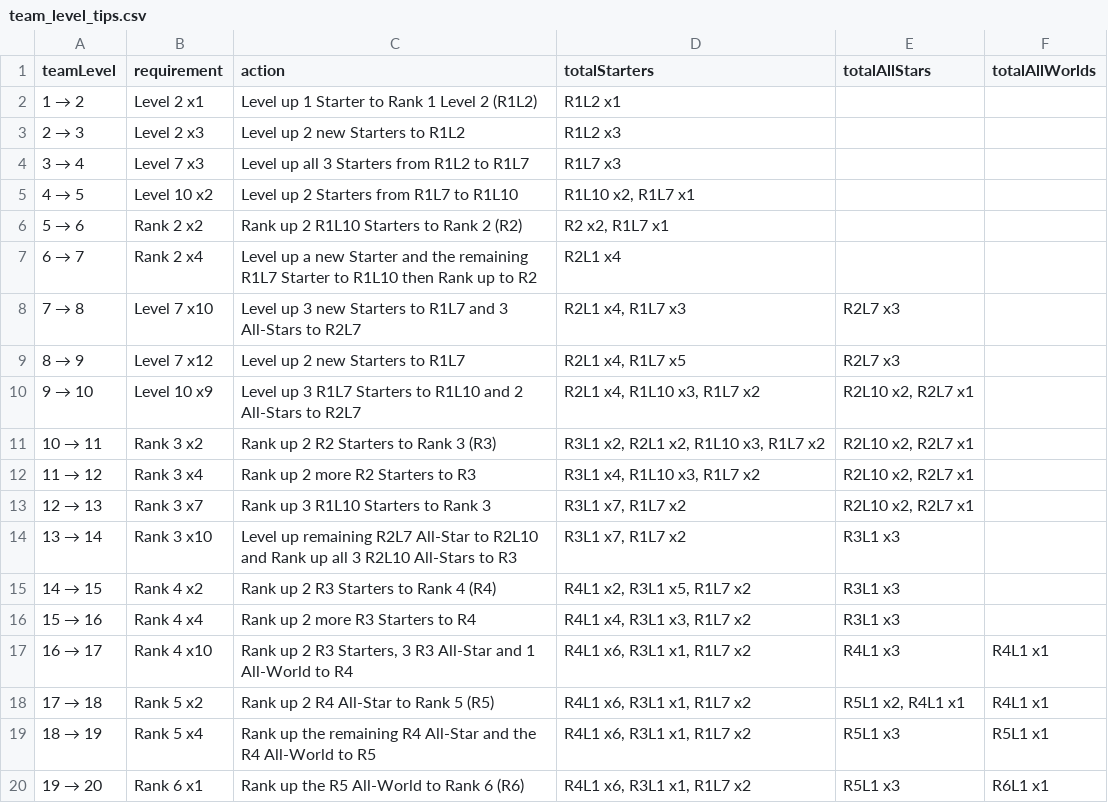
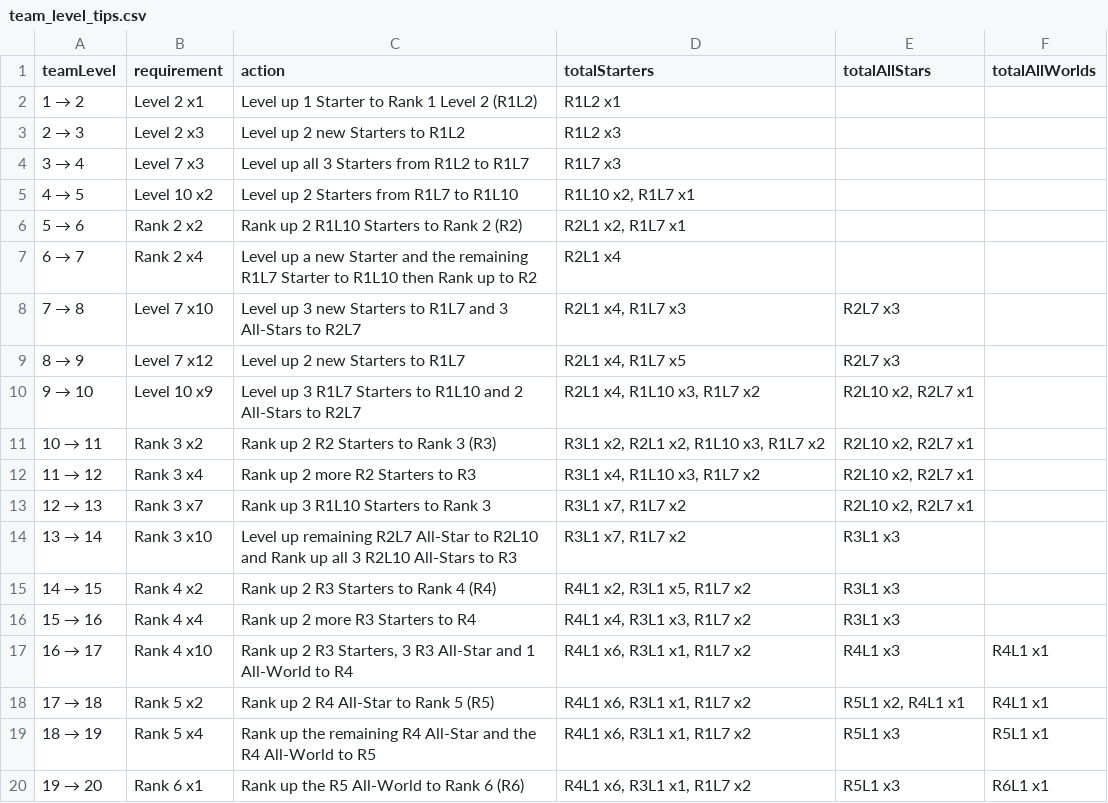
Before and after one commit to naw-db/naw-db.github.io, a CSV file: content/data/team_level_tips.csv, drawn as a sheet.

Commit message:
Update team_level_tips.csv

```diff
--- a/content/data/team_level_tips.csv
+++ b/content/data/team_level_tips.csv
@@ -5,3 +5,3 @@ teamLevel,requirement,action,totalStarters,totalAllStars,totalAllWorlds
 4 → 5,Level 10 x2,Level up 2 Starters from R1L7 to R1L10,"R1L10 x2, R1L7 x1",,
-5 → 6,Rank 2 x2,Rank up 2 R1L10 Starters to Rank 2 (R2),"R2 x2, R1L7 x1",,
+5 → 6,Rank 2 x2,Rank up 2 R1L10 Starters to Rank 2 (R2),"R2L1 x2, R1L7 x1",,
 6 → 7,Rank 2 x4,Level up a new Starter and the remaining R1L7 Starter to R1L10 then Rank up to R2,R2L1 x4,,
```
